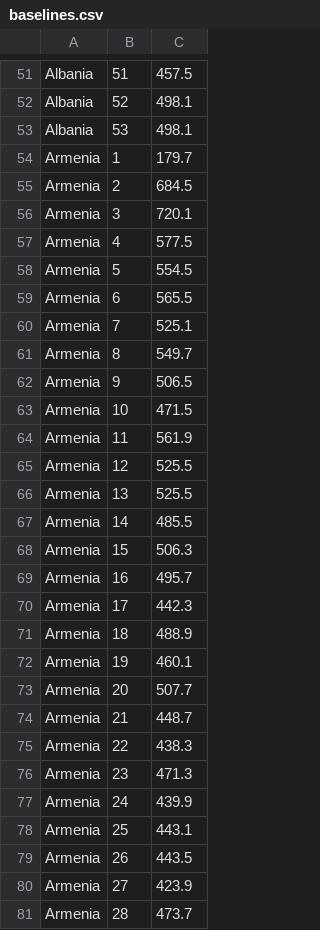
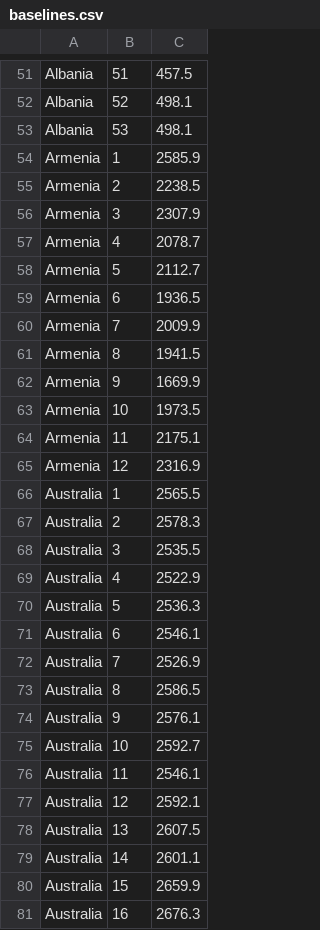
Before and after one commit to dkobak/excess-mortality, a CSV file: baselines.csv, drawn as a sheet; only a part is shown, gaps mark what is left out; the shorter side is filled out with more unchanged rows; the diff covers the shown part only.

Commit message:
WMD data update

```diff
--- a/baselines.csv
+++ b/baselines.csv
@@ -53,29 +53,13 @@ Albania, 52, 498.1
 Albania, 53, 498.1
-Armenia, 1, 179.7
-Armenia, 2, 684.5
-Armenia, 3, 720.1
-Armenia, 4, 577.5
-Armenia, 5, 554.5
-Armenia, 6, 565.5
-Armenia, 7, 525.1
-Armenia, 8, 549.7
-Armenia, 9, 506.5
-Armenia, 10, 471.5
-Armenia, 11, 561.9
-Armenia, 12, 525.5
-Armenia, 13, 525.5
-Armenia, 14, 485.5
-Armenia, 15, 506.3
-Armenia, 16, 495.7
-Armenia, 17, 442.3
-Armenia, 18, 488.9
-Armenia, 19, 460.1
-Armenia, 20, 507.7
-Armenia, 21, 448.7
-Armenia, 22, 438.3
-Armenia, 23, 471.3
-Armenia, 24, 439.9
-Armenia, 25, 443.1
-Armenia, 26, 443.5
-Armenia, 27, 423.9
-Armenia, 28, 473.7
+Armenia, 1, 2585.9
+Armenia, 2, 2238.5
+Armenia, 3, 2307.9
+Armenia, 4, 2078.7
+Armenia, 5, 2112.7
+Armenia, 6, 1936.5
+Armenia, 7, 2009.9
+Armenia, 8, 1941.5
+Armenia, 9, 1669.9
+Armenia, 10, 1973.5
+Armenia, 11, 2175.1
+Armenia, 12, 2316.9
```
Also changed, not shown: 25 removed rows and 60 edited cells elsewhere in this file, excess-mortality.csv, 4 other files.
